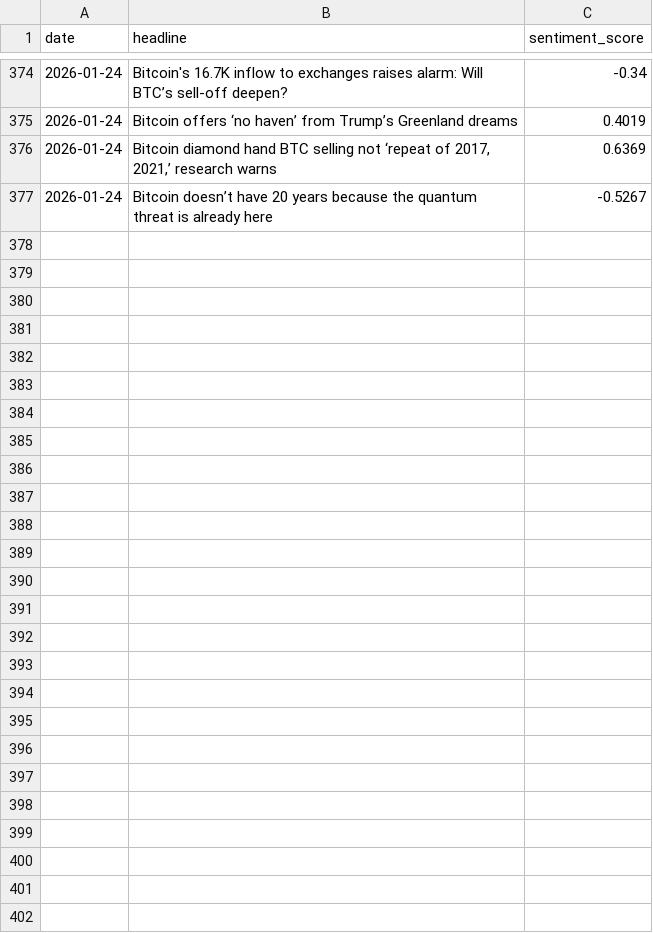
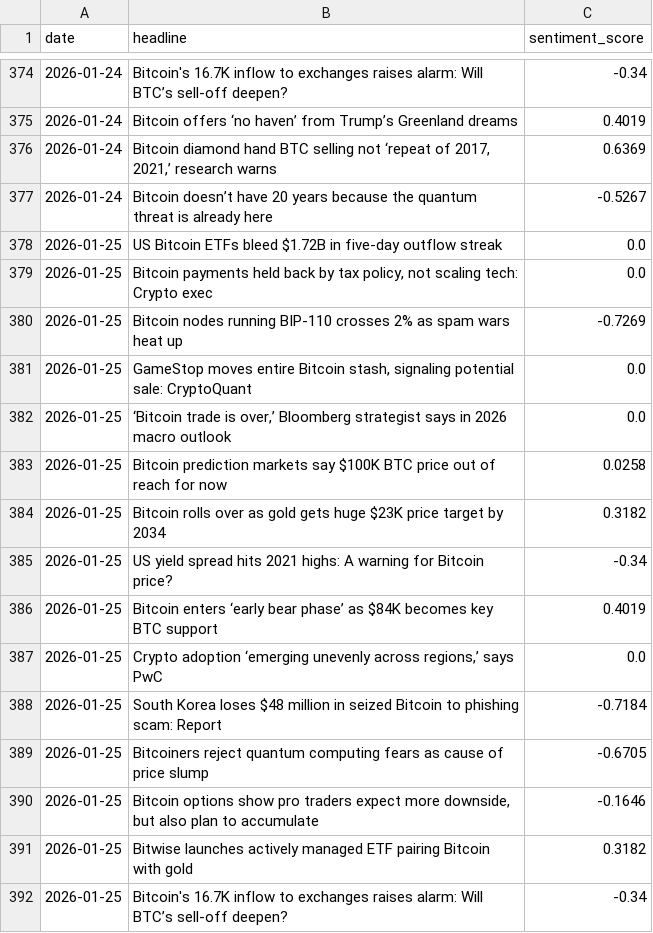
Before and after one commit to wandura412/hype-vs-reality, a CSV file: data/raw_tweets/news_sentiment.csv, drawn as a sheet; only a part is shown, gaps mark what is left out.

```diff
--- a/data/raw_tweets/news_sentiment.csv
+++ b/data/raw_tweets/news_sentiment.csv
@@ -377 +377,16 @@ date,headline,sentiment_score
 2026-01-24,Bitcoin doesn’t have 20 years because the quantum threat is already here,-0.5267
+2026-01-25,US Bitcoin ETFs bleed $1.72B in five-day outflow streak,0.0
+2026-01-25,"Bitcoin payments held back by tax policy, not scaling tech: Crypto exec",0.0
+2026-01-25,Bitcoin nodes running BIP-110 crosses 2% as spam wars heat up,-0.7269
+2026-01-25,"GameStop moves entire Bitcoin stash, signaling potential sale: CryptoQuant",0.0
+2026-01-25,"‘Bitcoin trade is over,’ Bloomberg strategist says in 2026 macro outlook",0.0
+2026-01-25,Bitcoin prediction markets say $100K BTC price out of reach for now,0.0258
+2026-01-25,Bitcoin rolls over as gold gets huge $23K price target by 2034,0.3182
+2026-01-25,US yield spread hits 2021 highs: A warning for Bitcoin price?,-0.34
+2026-01-25,Bitcoin enters ‘early bear phase’ as $84K becomes key BTC support,0.4019
+2026-01-25,"Crypto adoption ‘emerging unevenly across regions,’ says PwC",0.0
+2026-01-25,South Korea loses $48 million in seized Bitcoin to phishing scam: Report,-0.7184
+2026-01-25,Bitcoiners reject quantum computing fears as cause of price slump,-0.6705
+2026-01-25,"Bitcoin options show pro traders expect more downside, but also plan to accumulate",-0.1646
+2026-01-25,Bitwise launches actively managed ETF pairing Bitcoin with gold,0.3182
+2026-01-25,Bitcoin's 16.7K inflow to exchanges raises alarm: Will BTC’s sell-off deepen?,-0.34
```
